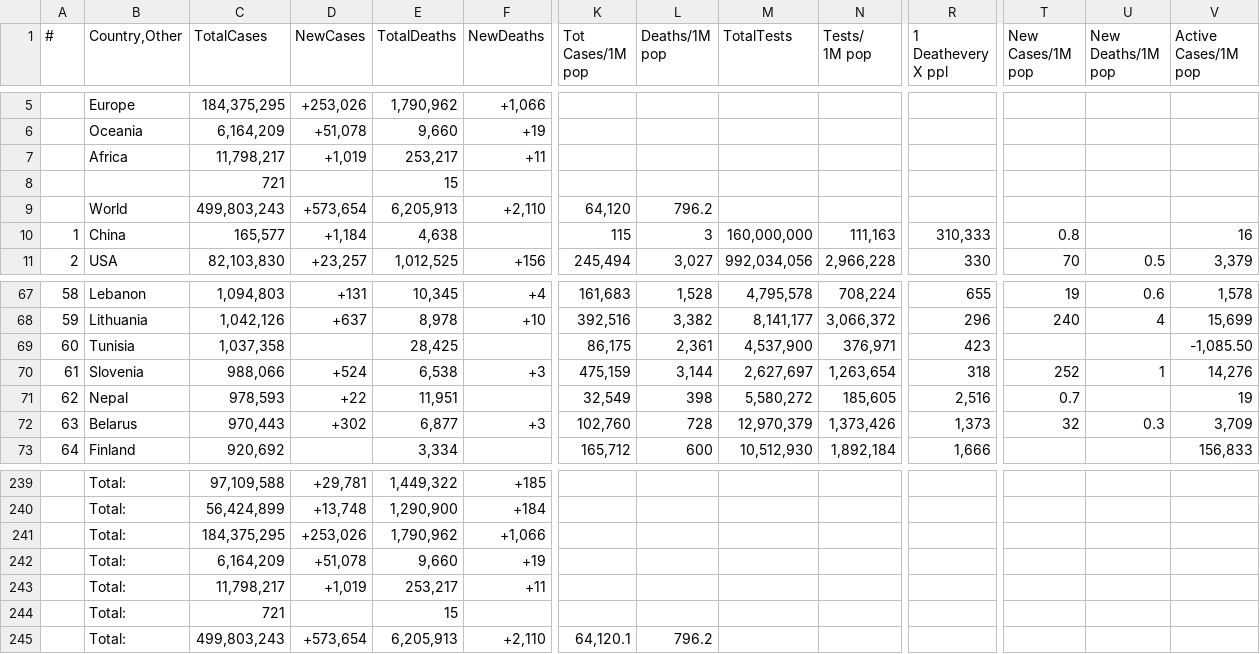
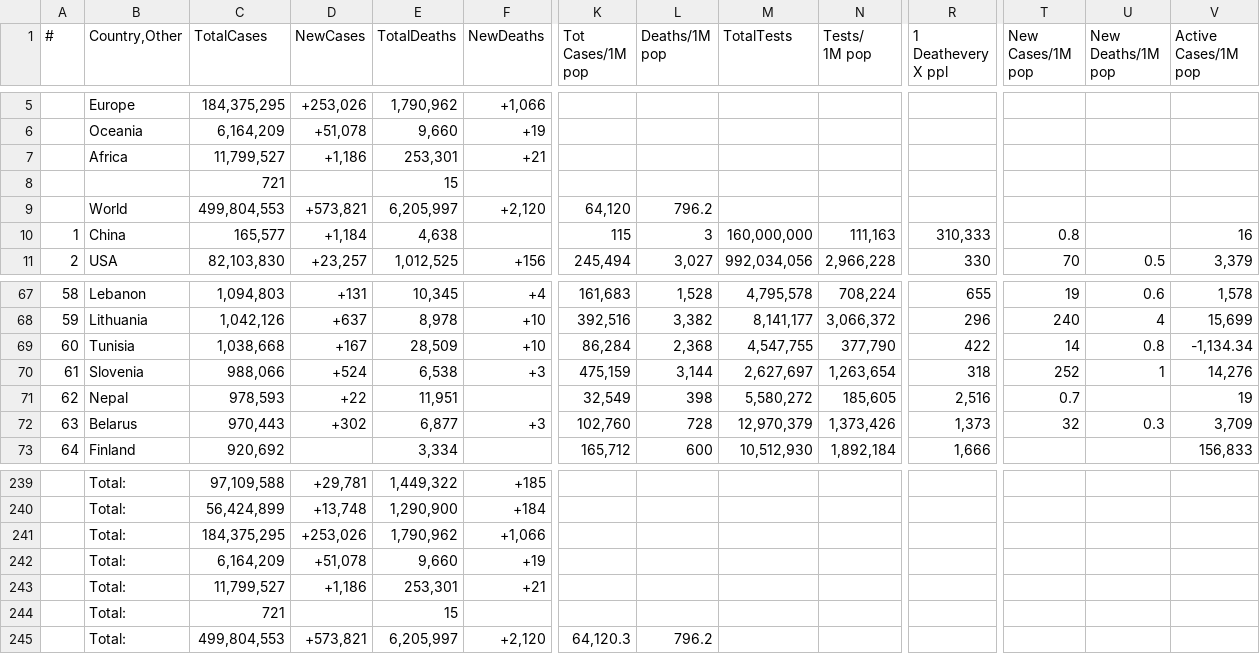
Before and after one commit to Covid-Data-API/Worldometer-Covid-Data-API, a CSV file: Table2.csv, drawn as a sheet; only a part is shown, gaps mark what is left out; removed rows and columns are numbered as before the commit, all else as after; rows hold the shown columns only; the diff names each change by its address in the sheet, - before the commit and + after, or states it on an @@ line.

```diff
--- a/Table2.csv
+++ b/Table2.csv
-row 7:  | Africa | 11,798,217 | +1,019 | 253,217 | +11
+row 7:  | Africa | 11,799,527 | +1,186 | 253,301 | +21
-row 9:  | World | 499,803,243 | +573,654 | 6,205,913 | +2,110 | 64,120 | 796.2
+row 9:  | World | 499,804,553 | +573,821 | 6,205,997 | +2,120 | 64,120 | 796.2
-C69 (TotalCases): 1,037,358
+C69 (TotalCases): 1,038,668
-D69 (NewCases): (empty)
+D69 (NewCases): +167
-E69 (TotalDeaths): 28,425
+E69 (TotalDeaths): 28,509
-F69 (NewDeaths): (empty)
+F69 (NewDeaths): +10
-K69 (Tot Cases/1M pop): 86,175
+K69 (Tot Cases/1M pop): 86,284
-L69 (Deaths/1M pop): 2,361
+L69 (Deaths/1M pop): 2,368
-M69 (TotalTests): 4,537,900
+M69 (TotalTests): 4,547,755
-N69 (Tests/ 1M pop): 376,971
+N69 (Tests/ 1M pop): 377,790
-R69 (1 Deathevery X ppl): 423
+R69 (1 Deathevery X ppl): 422
-T69 (New Cases/1M pop): (empty)
+T69 (New Cases/1M pop): 14
-U69 (New Deaths/1M pop): (empty)
+U69 (New Deaths/1M pop): 0.8
-V69 (Active Cases/1M pop): -1,085.50
+V69 (Active Cases/1M pop): -1,134.34
-row 243:  | Total: | 11,798,217 | +1,019 | 253,217 | +11
+row 243:  | Total: | 11,799,527 | +1,186 | 253,301 | +21
-row 245:  | Total: | 499,803,243 | +573,654 | 6,205,913 | +2,110 | 64,120.1 | 796.2
+row 245:  | Total: | 499,804,553 | +573,821 | 6,205,997 | +2,120 | 64,120.3 | 796.2
```
Also changed, not shown: Table1.csv, Table3.csv.
